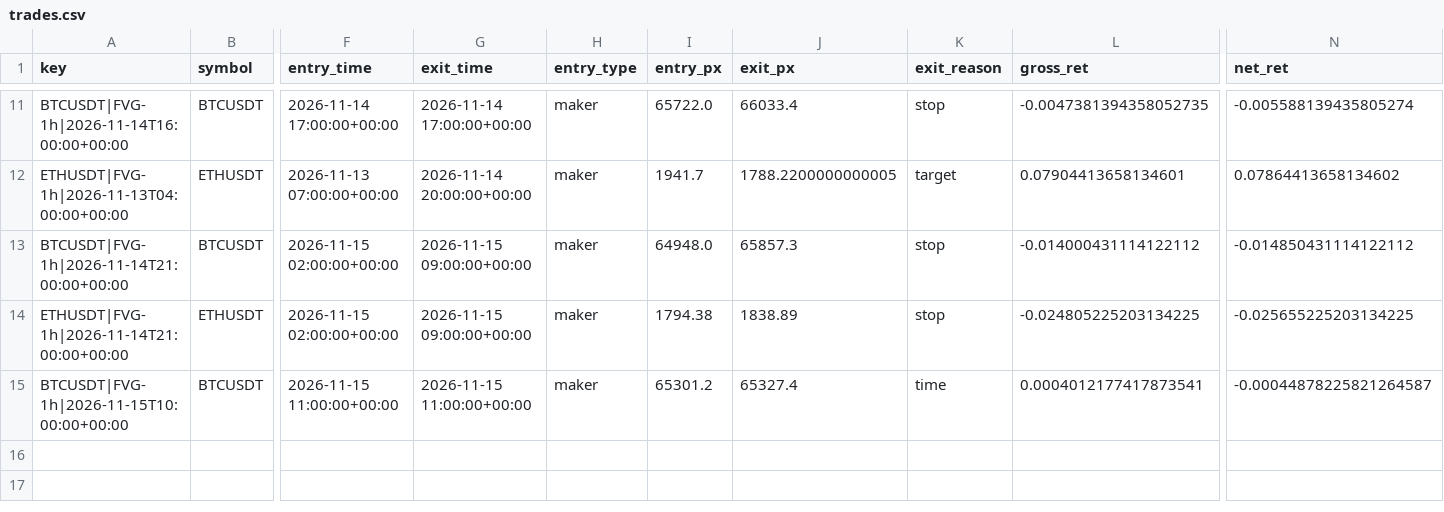
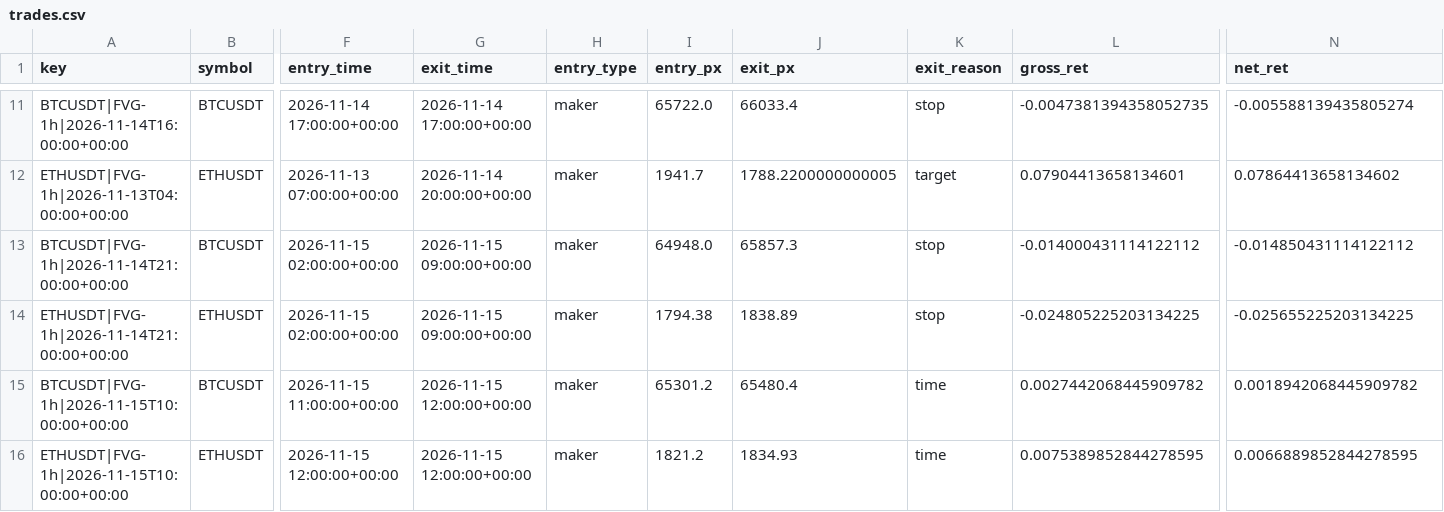
Before and after one commit to richard-nend/youtube-quant-lab, a CSV file: live/trades.csv, drawn as a sheet; only a part is shown, gaps mark what is left out; rows hold the shown columns only; the diff names each change by its address in the sheet, - before the commit and + after, or states it on an @@ line.

Commit message:
live: 2026-11-15T13:03Z

```diff
--- a/live/trades.csv
+++ b/live/trades.csv
-G15 (exit_time): 2026-11-15 11:00:00+00:00
+G15 (exit_time): 2026-11-15 12:00:00+00:00
-J15 (exit_px): 65327.4
+J15 (exit_px): 65480.4
-L15 (gross_ret): 0.0004012177417873541
+L15 (gross_ret): 0.0027442068445909782
-N15 (net_ret): -0.00044878225821264587
+N15 (net_ret): 0.0018942068445909782
+row 16: ETHUSDT|FVG-1h|2026-11-15T10:00:00+00:00 | ETHUSDT | 2026-11-15 12:00:00+00:00 | 2026-11-15 12:00:00+00:00 | maker | 1821.2 | 1834.93 | time | 0.0075389852844278595 | 0.0066889852844278595
```
Also changed, not shown: 1 other file.
